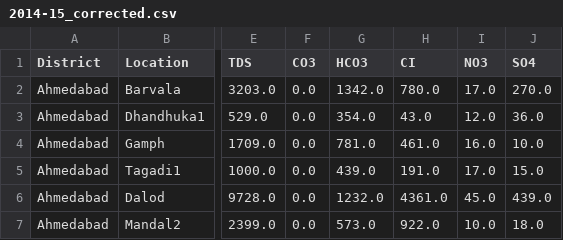
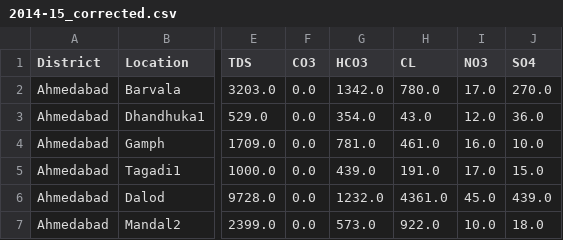
Before and after one commit to Ethan0456/Major-Project, a CSV file: 2014-15_corrected.csv, drawn as a sheet; only a part is shown, gaps mark what is left out; the diff names each change by its address in the sheet, - before the commit and + after, or states it on an @@ line.

Commit message:
update: Updated the super data

```diff
--- a/2014-15_corrected.csv
+++ b/2014-15_corrected.csv
-H1: CI
+H1: CL
```
Also changed, not shown: 2015-16_corrected.csv, 2016-17_corrected.csv, 2 other files.
